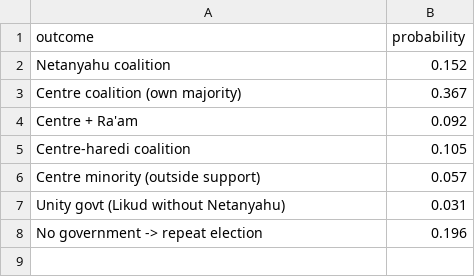
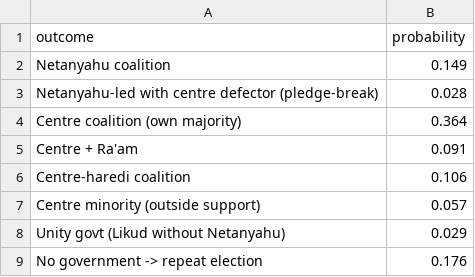
Before and after one commit to idoherling/2026_Election_Model, a CSV file: data/processed/government_formation.csv, drawn as a sheet.

```diff
--- a/data/processed/government_formation.csv
+++ b/data/processed/government_formation.csv
@@ -1,8 +1,9 @@
 outcome,probability
-Netanyahu coalition,0.152
-Centre coalition (own majority),0.367
-Centre + Ra'am,0.092
-Centre-haredi coalition,0.105
+Netanyahu coalition,0.149
+Netanyahu-led with centre defector (pledge-break),0.028
+Centre coalition (own majority),0.364
+Centre + Ra'am,0.091
+Centre-haredi coalition,0.106
 Centre minority (outside support),0.057
-Unity govt (Likud without Netanyahu),0.031
-No government -> repeat election,0.196
+Unity govt (Likud without Netanyahu),0.029
+No government -> repeat election,0.176
```
Also changed, not shown: data/processed/government_sensitivity.csv, 4 other files.
